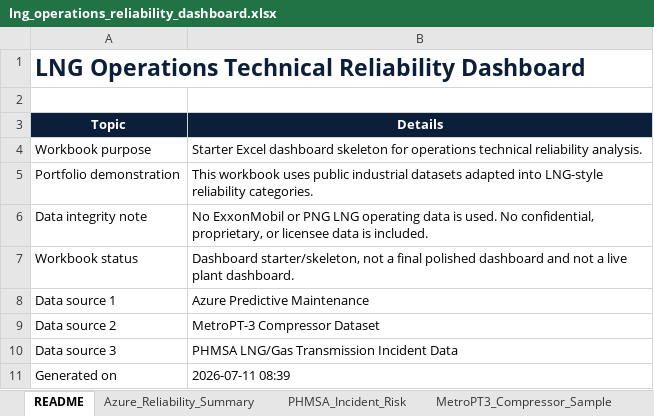
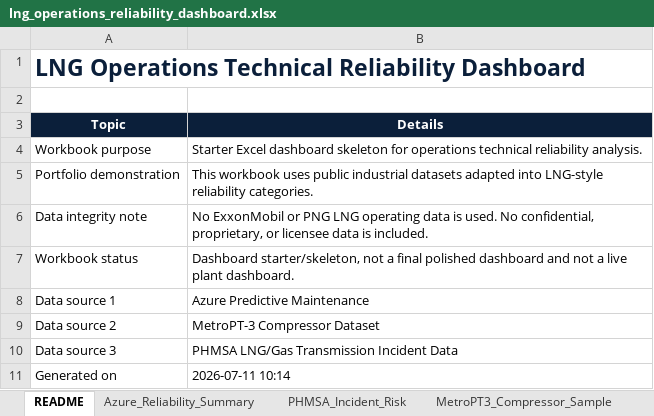
Before and after one commit to sam-1477/lng-operations-reliability-dashboard, an Excel workbook: excel/lng_operations_reliability_dashboard.xlsx, sheet README, drawn as a sheet; values as stored, in another font and other column widths than the file's, no borders; the diff names each change by its address in the sheet, - before the commit and + after, or states it on an @@ line.

```diff
--- a/excel/lng_operations_reliability_dashboard.xlsx (sheet README)
+++ b/excel/lng_operations_reliability_dashboard.xlsx (sheet README)
-B11 (Details): 2026-07-11 08:39
+B11 (Details): 2026-07-11 10:14
```
Also changed, not shown: 2 other files.
